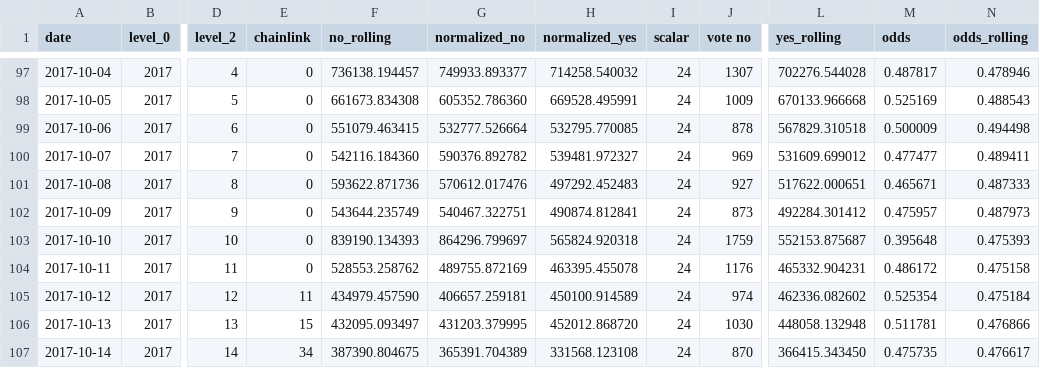
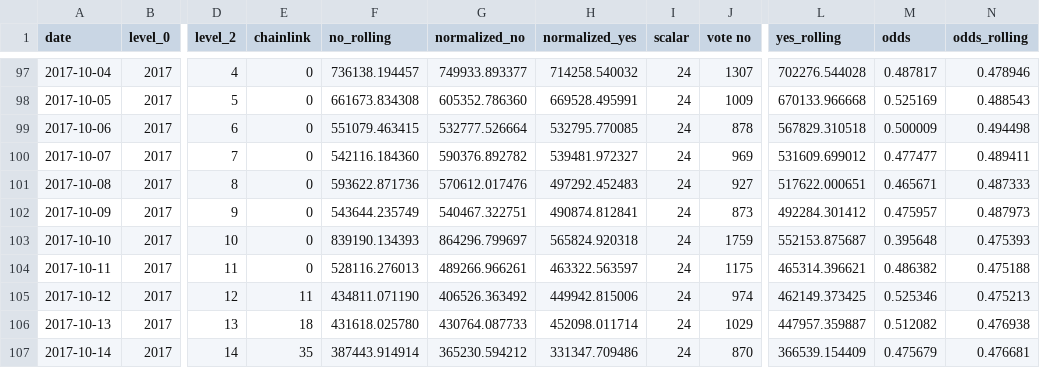
Before and after one commit to pboulus/pboulus.github.io, a CSV file: app/result-grouped.csv, drawn as a sheet; only a part is shown, gaps mark what is left out; the diff covers the shown part only; the diff names each change by its address in the sheet, - before the commit and + after, or states it on an @@ line.

```diff
--- a/app/result-grouped.csv
+++ b/app/result-grouped.csv
-F104 (no_rolling): 528553.258762
+F104 (no_rolling): 528116.276013
-G104 (normalized_no): 489755.872169
+G104 (normalized_no): 489266.966261
-H104 (normalized_yes): 463395.455078
+H104 (normalized_yes): 463322.563597
-J104 (vote no): 1176
+J104 (vote no): 1175
-L104 (yes_rolling): 465332.904231
+L104 (yes_rolling): 465314.396621
-M104 (odds): 0.486172
+M104 (odds): 0.486382
-N104 (odds_rolling): 0.475158
+N104 (odds_rolling): 0.475188
-F105 (no_rolling): 434979.457590
+F105 (no_rolling): 434811.071190
-G105 (normalized_no): 406657.259181
+G105 (normalized_no): 406526.363492
-H105 (normalized_yes): 450100.914589
+H105 (normalized_yes): 449942.815006
-L105 (yes_rolling): 462336.082602
+L105 (yes_rolling): 462149.373425
-M105 (odds): 0.525354
+M105 (odds): 0.525346
-N105 (odds_rolling): 0.475184
+N105 (odds_rolling): 0.475213
-E106 (chainlink): 15
+E106 (chainlink): 18
-F106 (no_rolling): 432095.093497
+F106 (no_rolling): 431618.025780
-G106 (normalized_no): 431203.379995
+G106 (normalized_no): 430764.087733
-H106 (normalized_yes): 452012.868720
+H106 (normalized_yes): 452098.011714
-J106 (vote no): 1030
+J106 (vote no): 1029
-L106 (yes_rolling): 448058.132948
+L106 (yes_rolling): 447957.359887
-M106 (odds): 0.511781
+M106 (odds): 0.512082
-N106 (odds_rolling): 0.476866
+N106 (odds_rolling): 0.476938
-E107 (chainlink): 34
+E107 (chainlink): 35
-F107 (no_rolling): 387390.804675
+F107 (no_rolling): 387443.914914
-G107 (normalized_no): 365391.704389
+G107 (normalized_no): 365230.594212
-H107 (normalized_yes): 331568.123108
+H107 (normalized_yes): 331347.709486
-L107 (yes_rolling): 366415.343450
+L107 (yes_rolling): 366539.154409
-M107 (odds): 0.475735
+M107 (odds): 0.475679
-N107 (odds_rolling): 0.476617
+N107 (odds_rolling): 0.476681
```
Also changed, not shown: 36 edited cells elsewhere in this file, app/result.csv, 2 other files.
